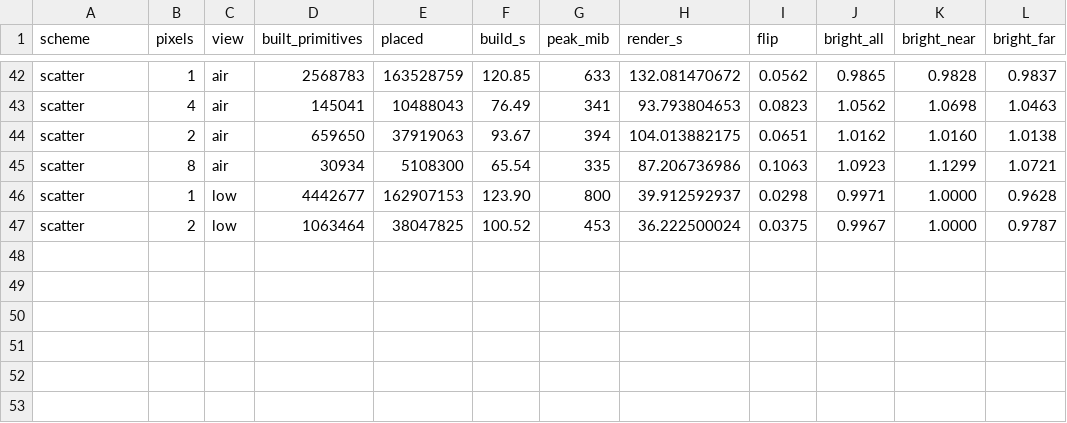
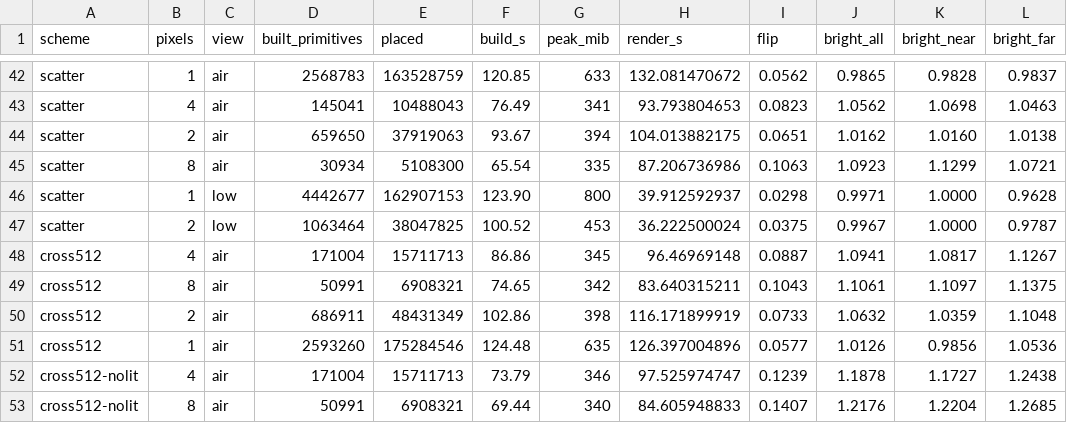
Before and after one commit to peterbraden/rays.rust, a CSV file: docs/research/learned-lod/tradeoffs.csv, drawn as a sheet; only a part is shown, gaps mark what is left out; the diff names each change by its address in the sheet, - before the commit and + after, or states it on an @@ line.

```diff
--- a/docs/research/learned-lod/tradeoffs.csv
+++ b/docs/research/learned-lod/tradeoffs.csv
+row 48: cross512 | 4 | air | 171004 | 15711713 | 86.86 | 345 | 96.46969148 | 0.0887 | 1.0941 | 1.0817 | 1.1267
+row 49: cross512 | 8 | air | 50991 | 6908321 | 74.65 | 342 | 83.640315211 | 0.1043 | 1.1061 | 1.1097 | 1.1375
+row 50: cross512 | 2 | air | 686911 | 48431349 | 102.86 | 398 | 116.171899919 | 0.0733 | 1.0632 | 1.0359 | 1.1048
+row 51: cross512 | 1 | air | 2593260 | 175284546 | 124.48 | 635 | 126.397004896 | 0.0577 | 1.0126 | 0.9856 | 1.0536
+row 52: cross512-nolit | 4 | air | 171004 | 15711713 | 73.79 | 346 | 97.525974747 | 0.1239 | 1.1878 | 1.1727 | 1.2438
+row 53: cross512-nolit | 8 | air | 50991 | 6908321 | 69.44 | 340 | 84.605948833 | 0.1407 | 1.2176 | 1.2204 | 1.2685
```
Also changed, not shown: 3 other files.
